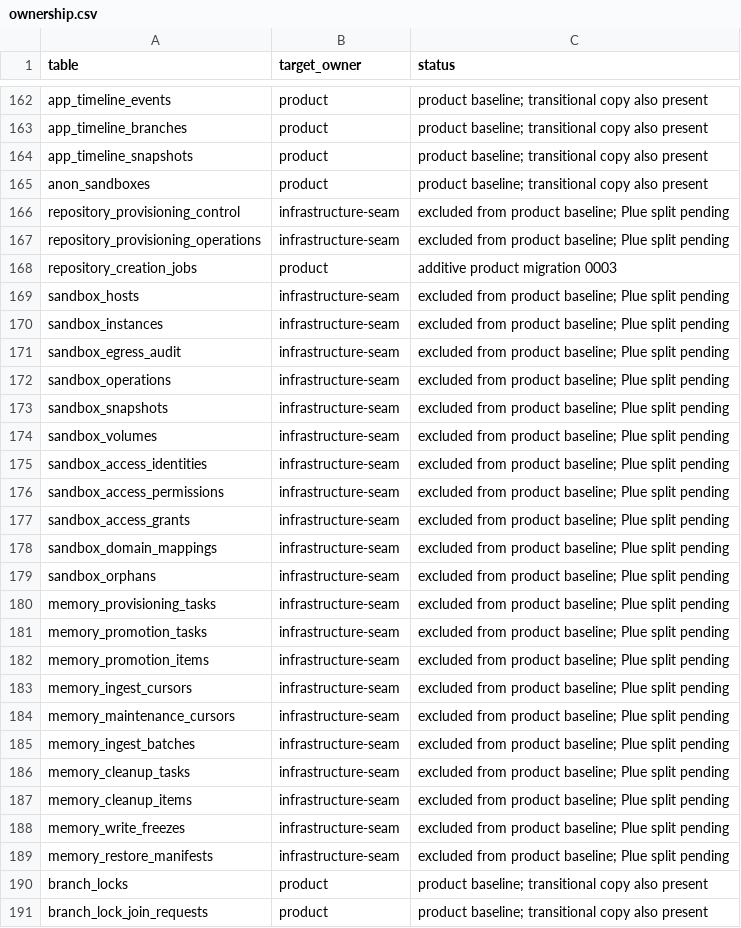
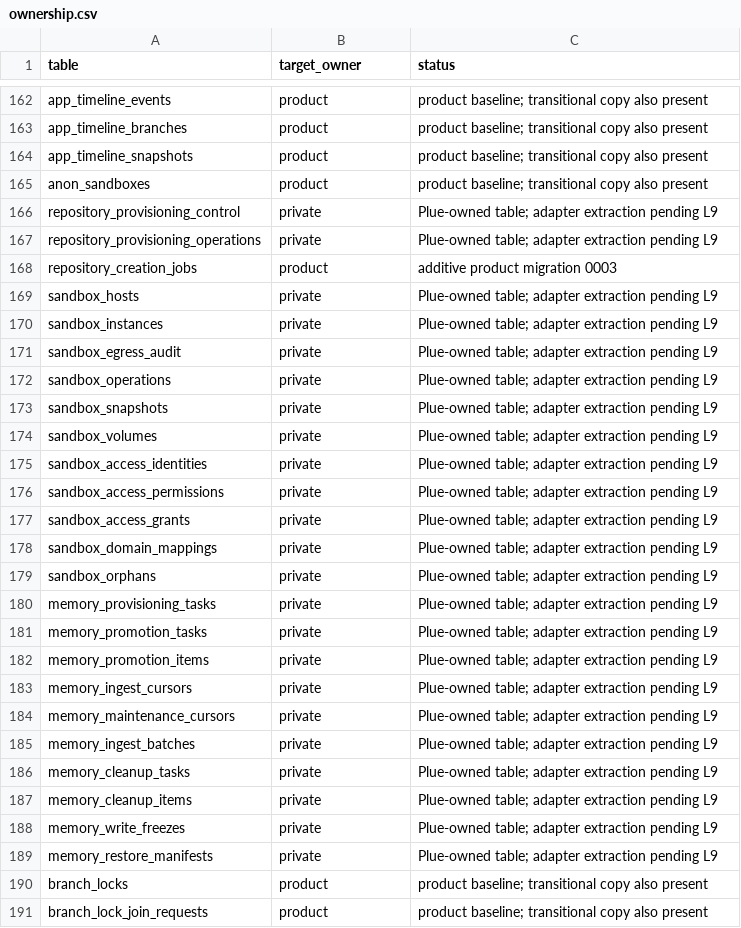
Before and after one commit to smithersai/smithers, a CSV file: packages/backend/db/ownership.csv, drawn as a sheet; only a part is shown, gaps mark what is left out; the diff covers the shown part only.

```diff
--- a/packages/backend/db/ownership.csv
+++ b/packages/backend/db/ownership.csv
@@ -165,26 +165,26 @@ app_timeline_snapshots,product,product baseline; transitional copy also present
 anon_sandboxes,product,product baseline; transitional copy also present
-repository_provisioning_control,infrastructure-seam,excluded from product baseline; Plue split pending
-repository_provisioning_operations,infrastructure-seam,excluded from product baseline; Plue split pending
+repository_provisioning_control,private,Plue-owned table; adapter extraction pending L9
+repository_provisioning_operations,private,Plue-owned table; adapter extraction pending L9
 repository_creation_jobs,product,additive product migration 0003
-sandbox_hosts,infrastructure-seam,excluded from product baseline; Plue split pending
-sandbox_instances,infrastructure-seam,excluded from product baseline; Plue split pending
-sandbox_egress_audit,infrastructure-seam,excluded from product baseline; Plue split pending
-sandbox_operations,infrastructure-seam,excluded from product baseline; Plue split pending
-sandbox_snapshots,infrastructure-seam,excluded from product baseline; Plue split pending
-sandbox_volumes,infrastructure-seam,excluded from product baseline; Plue split pending
-sandbox_access_identities,infrastructure-seam,excluded from product baseline; Plue split pending
-sandbox_access_permissions,infrastructure-seam,excluded from product baseline; Plue split pending
-sandbox_access_grants,infrastructure-seam,excluded from product baseline; Plue split pending
-sandbox_domain_mappings,infrastructure-seam,excluded from product baseline; Plue split pending
-sandbox_orphans,infrastructure-seam,excluded from product baseline; Plue split pending
-memory_provisioning_tasks,infrastructure-seam,excluded from product baseline; Plue split pending
-memory_promotion_tasks,infrastructure-seam,excluded from product baseline; Plue split pending
-memory_promotion_items,infrastructure-seam,excluded from product baseline; Plue split pending
-memory_ingest_cursors,infrastructure-seam,excluded from product baseline; Plue split pending
-memory_maintenance_cursors,infrastructure-seam,excluded from product baseline; Plue split pending
-memory_ingest_batches,infrastructure-seam,excluded from product baseline; Plue split pending
-memory_cleanup_tasks,infrastructure-seam,excluded from product baseline; Plue split pending
-memory_cleanup_items,infrastructure-seam,excluded from product baseline; Plue split pending
-memory_write_freezes,infrastructure-seam,excluded from product baseline; Plue split pending
-memory_restore_manifests,infrastructure-seam,excluded from product baseline; Plue split pending
+sandbox_hosts,private,Plue-owned table; adapter extraction pending L9
+sandbox_instances,private,Plue-owned table; adapter extraction pending L9
+sandbox_egress_audit,private,Plue-owned table; adapter extraction pending L9
+sandbox_operations,private,Plue-owned table; adapter extraction pending L9
+sandbox_snapshots,private,Plue-owned table; adapter extraction pending L9
+sandbox_volumes,private,Plue-owned table; adapter extraction pending L9
+sandbox_access_identities,private,Plue-owned table; adapter extraction pending L9
+sandbox_access_permissions,private,Plue-owned table; adapter extraction pending L9
+sandbox_access_grants,private,Plue-owned table; adapter extraction pending L9
+sandbox_domain_mappings,private,Plue-owned table; adapter extraction pending L9
+sandbox_orphans,private,Plue-owned table; adapter extraction pending L9
+memory_provisioning_tasks,private,Plue-owned table; adapter extraction pending L9
+memory_promotion_tasks,private,Plue-owned table; adapter extraction pending L9
+memory_promotion_items,private,Plue-owned table; adapter extraction pending L9
+memory_ingest_cursors,private,Plue-owned table; adapter extraction pending L9
+memory_maintenance_cursors,private,Plue-owned table; adapter extraction pending L9
+memory_ingest_batches,private,Plue-owned table; adapter extraction pending L9
+memory_cleanup_tasks,private,Plue-owned table; adapter extraction pending L9
+memory_cleanup_items,private,Plue-owned table; adapter extraction pending L9
+memory_write_freezes,private,Plue-owned table; adapter extraction pending L9
+memory_restore_manifests,private,Plue-owned table; adapter extraction pending L9
 branch_locks,product,product baseline; transitional copy also present
```
Also changed, not shown: 3 added rows and 47 edited cells elsewhere in this file, 32 other files.
